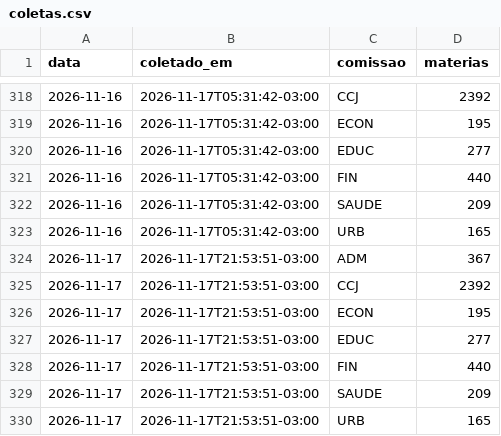
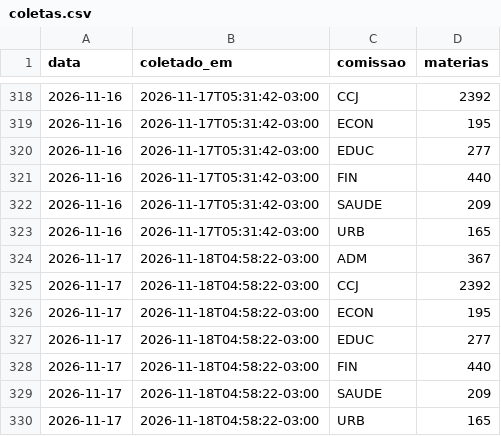
Before and after one commit to prototiposlegisla/comissoes-acervo, a CSV file: dados/coletas.csv, drawn as a sheet; only a part is shown, gaps mark what is left out.

```diff
--- a/dados/coletas.csv
+++ b/dados/coletas.csv
@@ -323,8 +323,8 @@ data,coletado_em,comissao,materias
 2026-11-16,2026-11-17T05:31:42-03:00,URB,165
-2026-11-17,2026-11-17T21:53:51-03:00,ADM,367
-2026-11-17,2026-11-17T21:53:51-03:00,CCJ,2392
-2026-11-17,2026-11-17T21:53:51-03:00,ECON,195
-2026-11-17,2026-11-17T21:53:51-03:00,EDUC,277
-2026-11-17,2026-11-17T21:53:51-03:00,FIN,440
-2026-11-17,2026-11-17T21:53:51-03:00,SAUDE,209
-2026-11-17,2026-11-17T21:53:51-03:00,URB,165
+2026-11-17,2026-11-18T04:58:22-03:00,ADM,367
+2026-11-17,2026-11-18T04:58:22-03:00,CCJ,2392
+2026-11-17,2026-11-18T04:58:22-03:00,ECON,195
+2026-11-17,2026-11-18T04:58:22-03:00,EDUC,277
+2026-11-17,2026-11-18T04:58:22-03:00,FIN,440
+2026-11-17,2026-11-18T04:58:22-03:00,SAUDE,209
+2026-11-17,2026-11-18T04:58:22-03:00,URB,165
```
Also changed, not shown: 1 other file.
